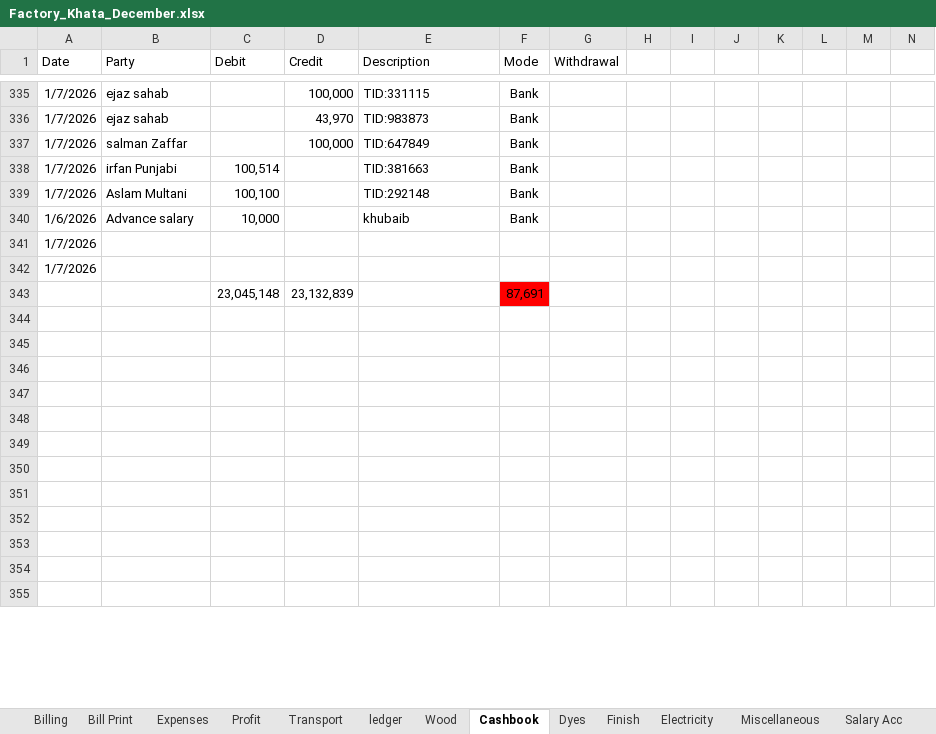
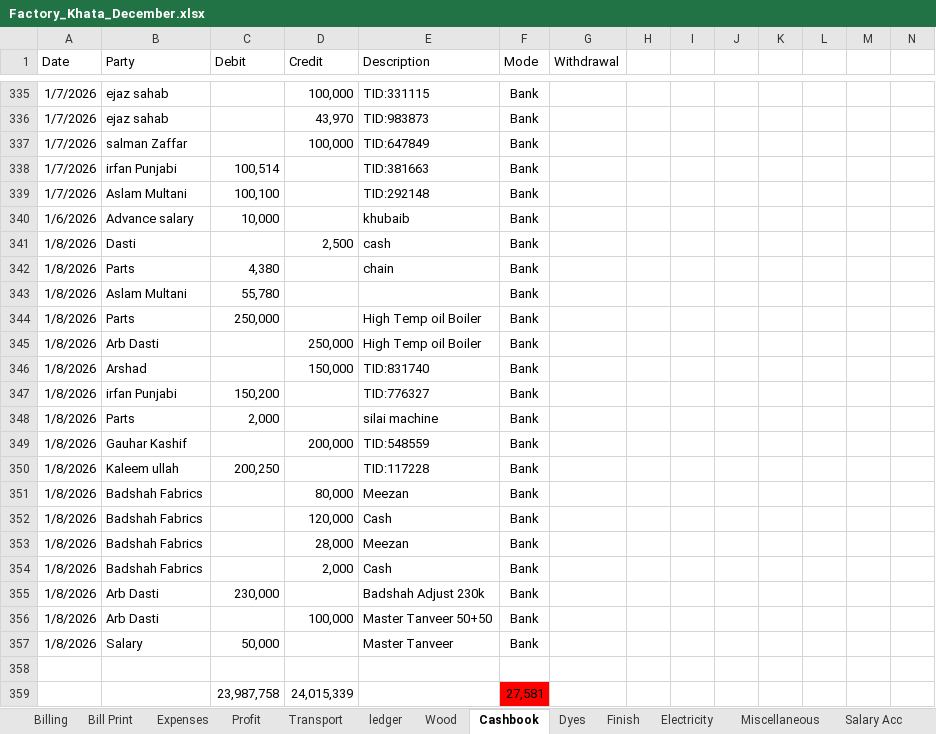
Before and after one commit to omerrazzaq4/AlHamd_Dec, an Excel workbook: Factory_Khata_December.xlsx, sheet Cashbook, drawn as a sheet; only a part is shown, gaps mark what is left out; values as stored, in another font and other column widths than the file's, no borders; charts and pictures and table styles not drawn; removed rows and columns are numbered as before the commit, all else as after; rows hold the shown columns only; the diff covers the shown part only; the diff names each change by its address in the sheet, - before the commit and + after, or states it on an @@ line.

Commit message:
Add files via upload

```diff
--- a/Factory_Khata_December.xlsx (sheet Cashbook)
+++ b/Factory_Khata_December.xlsx (sheet Cashbook)
-row 341: 1/7/2026
-row 342: 1/7/2026
-row 343:  |  | 23,045,148 | 23,132,839 |  | 87,691
+row 341: 1/8/2026 | Dasti |  | 2,500 | cash | Bank
+row 342: 1/8/2026 | Parts | 4,380 |  | chain | Bank
+row 343: 1/8/2026 | Aslam Multani | 55,780 |  |  | Bank
+row 344: 1/8/2026 | Parts | 250,000 |  | High Temp oil Boiler | Bank
+row 345: 1/8/2026 | Arb Dasti |  | 250,000 | High Temp oil Boiler | Bank
+row 346: 1/8/2026 | Arshad |  | 150,000 | TID:831740 | Bank
+row 347: 1/8/2026 | irfan Punjabi | 150,200 |  | TID:776327 | Bank
+row 348: 1/8/2026 | Parts | 2,000 |  | silai machine | Bank
+row 349: 1/8/2026 | Gauhar Kashif |  | 200,000 | TID:548559 | Bank
+row 350: 1/8/2026 | Kaleem ullah | 200,250 |  | TID:117228 | Bank
+row 351: 1/8/2026 | Badshah Fabrics |  | 80,000 | Meezan | Bank
+row 352: 1/8/2026 | Badshah Fabrics |  | 120,000 | Cash | Bank
+row 353: 1/8/2026 | Badshah Fabrics |  | 28,000 | Meezan | Bank
+row 354: 1/8/2026 | Badshah Fabrics |  | 2,000 | Cash | Bank
+row 355: 1/8/2026 | Arb Dasti | 230,000 |  | Badshah Adjust 230k | Bank
+row 356: 1/8/2026 | Arb Dasti |  | 100,000 | Master Tanveer 50+50 | Bank
+row 357: 1/8/2026 | Salary | 50,000 |  | Master Tanveer | Bank
-row 359: (empty)
+row 359:  |  | 23,987,758 | 24,015,339 |  | 27,581
-F359 fill: none
+F359 fill: #FF0000
-row 346: (empty)
-row 347: (empty)
-row 348: (empty)
-row 349: (empty)
-row 350: (empty)
-row 351: (empty)
-row 352: (empty)
-row 353: (empty)
-row 354: (empty)
-row 355: (empty)
```
Also changed, not shown: 4 removed rows and 7 edited cells elsewhere in this sheet, sheet Wood, sheet Expenses, sheet Profit, sheet Bill Print, sheet Billing, sheet Balance, 1 more sheet.
